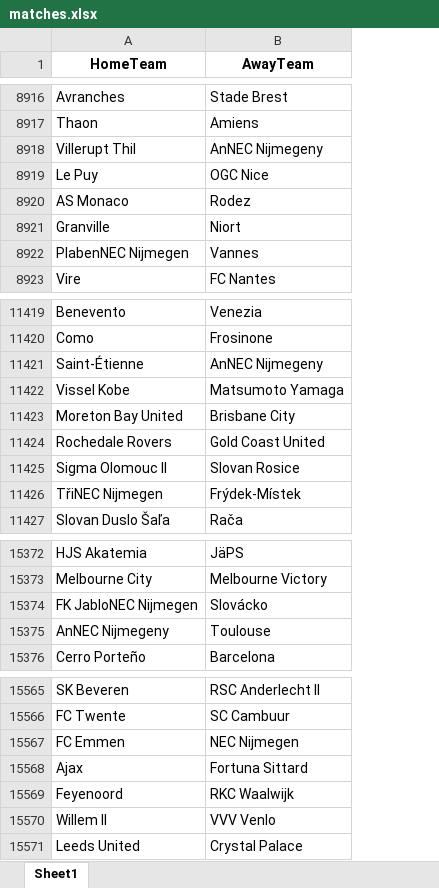
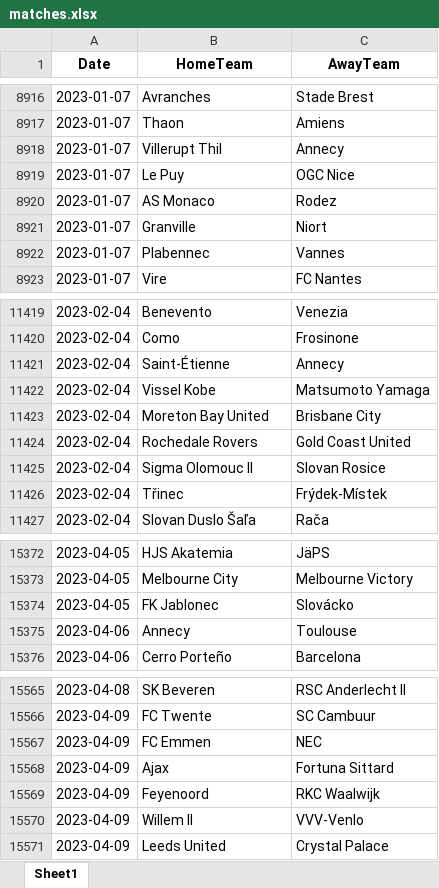
Before and after one commit to WeddiesAPP/Weddies, an Excel workbook: matches.xlsx, sheet Sheet1, drawn as a sheet; only a part is shown, gaps mark what is left out; values as stored, in another font and other column widths than the file's, no borders; addresses are those after the commit; the diff covers the shown part only; the diff names each change by its address in the sheet, - before the commit and + after, or states it on an @@ line.

```diff
--- a/matches.xlsx (sheet Sheet1)
+++ b/matches.xlsx (sheet Sheet1)
+column A (Date), rows 8916-8923: all 2023-01-07; rows 11419-11427: all 2023-02-04; rows 15372-15376: 2023-04-05 | 2023-04-05 | 2023-04-05 | 2023-04-06 | 2023-04-06; rows 15565-15571: 2023-04-08 | 2023-04-09 | 2023-04-09 | 2023-04-09 | 2023-04-09 | 2023-04-09 | 2023-04-09
-C8918 (AwayTeam): AnNEC Nijmegeny
+C8918 (AwayTeam): Annecy
-B8922 (HomeTeam): PlabenNEC Nijmegen
+B8922 (HomeTeam): Plabennec
-C11421 (AwayTeam): AnNEC Nijmegeny
+C11421 (AwayTeam): Annecy
-B11426 (HomeTeam): TřiNEC Nijmegen
+B11426 (HomeTeam): Třinec
-B15374 (HomeTeam): FK JabloNEC Nijmegen
+B15374 (HomeTeam): FK Jablonec
-B15375 (HomeTeam): AnNEC Nijmegeny
+B15375 (HomeTeam): Annecy
-C15567 (AwayTeam): NEC Nijmegen
+C15567 (AwayTeam): NEC
-C15570 (AwayTeam): VVV Venlo
+C15570 (AwayTeam): VVV-Venlo
```
Also changed, not shown: 174 edited cells elsewhere in this sheet.
